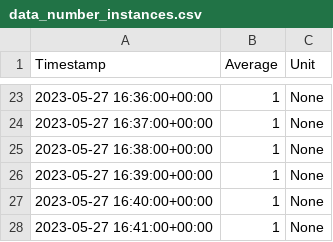
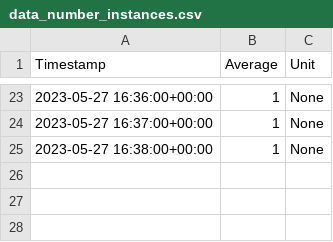
Before and after one commit to LuciaFores/cloud-computing-project, a CSV file: jmeter/test_medium/02/data_number_instances.csv, drawn as a sheet; only a part is shown, gaps mark what is left out.

```diff
--- a/jmeter/test_medium/02/data_number_instances.csv
+++ b/jmeter/test_medium/02/data_number_instances.csv
@@ -25,4 +25 @@ Timestamp,Average,Unit
 2023-05-27 16:38:00+00:00,1,None
-2023-05-27 16:39:00+00:00,1,None
-2023-05-27 16:40:00+00:00,1,None
-2023-05-27 16:41:00+00:00,1,None
```
Also changed, not shown: jmeter/test_medium/01/data_number_instances.csv, jmeter/test_medium/05/data_number_instances.csv, 16 other files.
